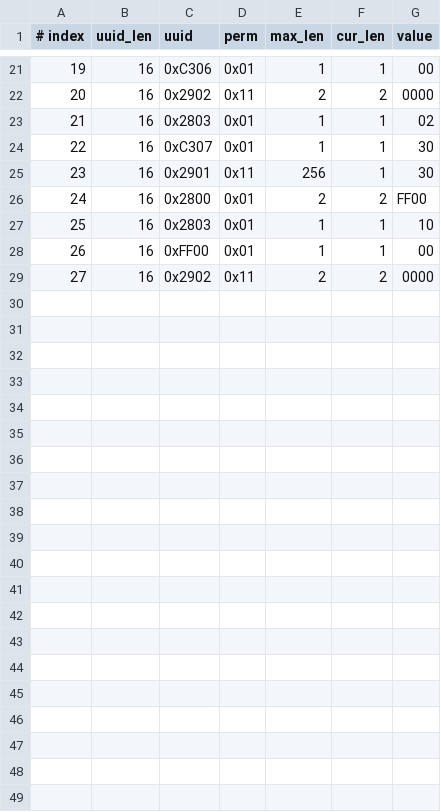
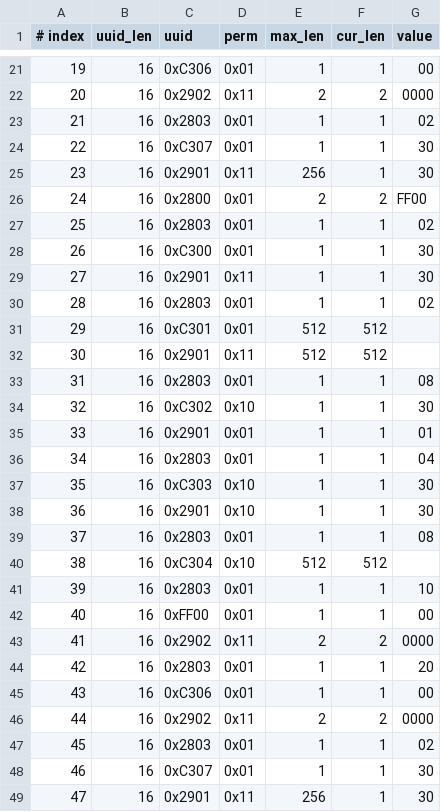
Before and after one commit to NortheastCook/esp-at, a CSV file: components/customized_partitions/raw_data/ble_data/gatts_data.csv, drawn as a sheet; only a part is shown, gaps mark what is left out; addresses are those after the commit; the diff names each change by its address in the sheet, - before the commit and + after, or states it on an @@ line.

Commit message:
复制A002服务，改名为FF00，再将305改为FF00

```diff
--- a/components/customized_partitions/raw_data/ble_data/gatts_data.csv
+++ b/components/customized_partitions/raw_data/ble_data/gatts_data.csv
+row 27: 25 | 16 | 0x2803 | 0x01 | 1 | 1 | 02
+row 28: 26 | 16 | 0xC300 | 0x01 | 1 | 1 | 30
+row 29: 27 | 16 | 0x2901 | 0x11 | 1 | 1 | 30
+row 30: 28 | 16 | 0x2803 | 0x01 | 1 | 1 | 02
+row 31: 29 | 16 | 0xC301 | 0x01 | 512 | 512
+row 32: 30 | 16 | 0x2901 | 0x11 | 512 | 512
+row 33: 31 | 16 | 0x2803 | 0x01 | 1 | 1 | 08
+row 34: 32 | 16 | 0xC302 | 0x10 | 1 | 1 | 30
+row 35: 33 | 16 | 0x2901 | 0x01 | 1 | 1 | 01
+row 36: 34 | 16 | 0x2803 | 0x01 | 1 | 1 | 04
+row 37: 35 | 16 | 0xC303 | 0x10 | 1 | 1 | 30
+row 38: 36 | 16 | 0x2901 | 0x10 | 1 | 1 | 30
+row 39: 37 | 16 | 0x2803 | 0x01 | 1 | 1 | 08
+row 40: 38 | 16 | 0xC304 | 0x10 | 512 | 512
@@ column A (# index) renumbered between rows 41 and 43 @@
+row 44: 42 | 16 | 0x2803 | 0x01 | 1 | 1 | 20
+row 45: 43 | 16 | 0xC306 | 0x01 | 1 | 1 | 00
+row 46: 44 | 16 | 0x2902 | 0x11 | 2 | 2 | 0000
+row 47: 45 | 16 | 0x2803 | 0x01 | 1 | 1 | 02
+row 48: 46 | 16 | 0xC307 | 0x01 | 1 | 1 | 30
+row 49: 47 | 16 | 0x2901 | 0x11 | 256 | 1 | 30
```
